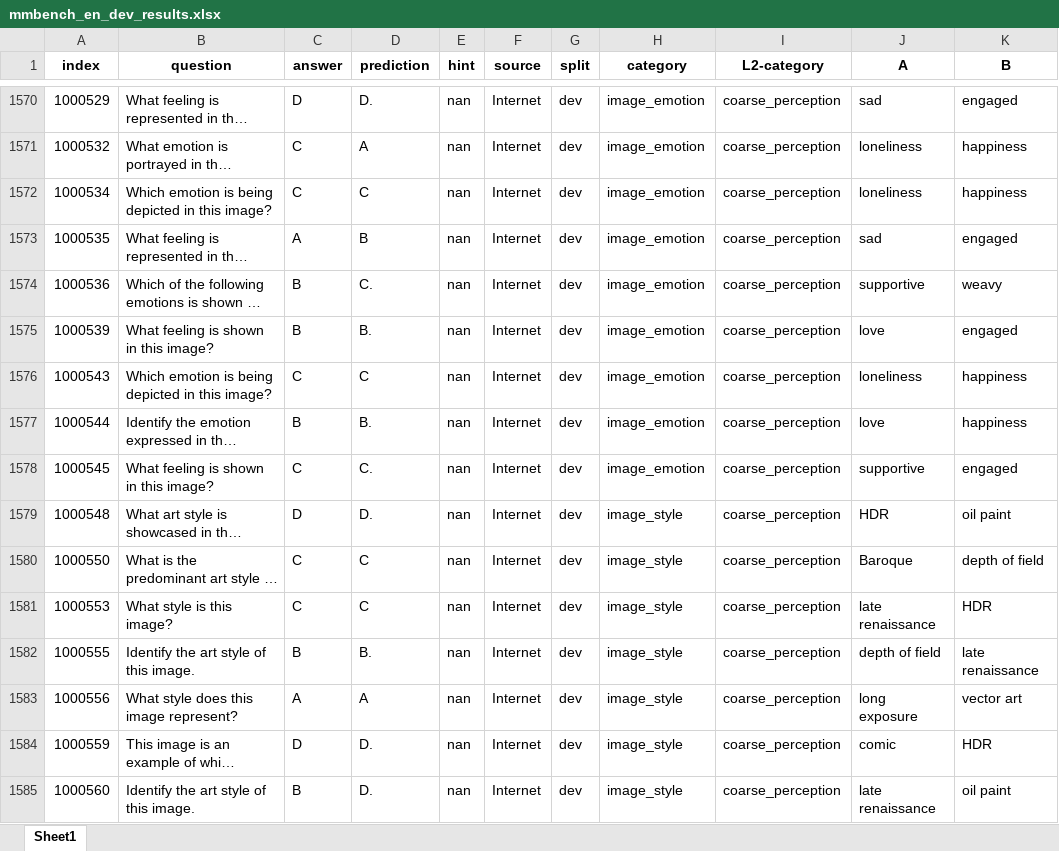
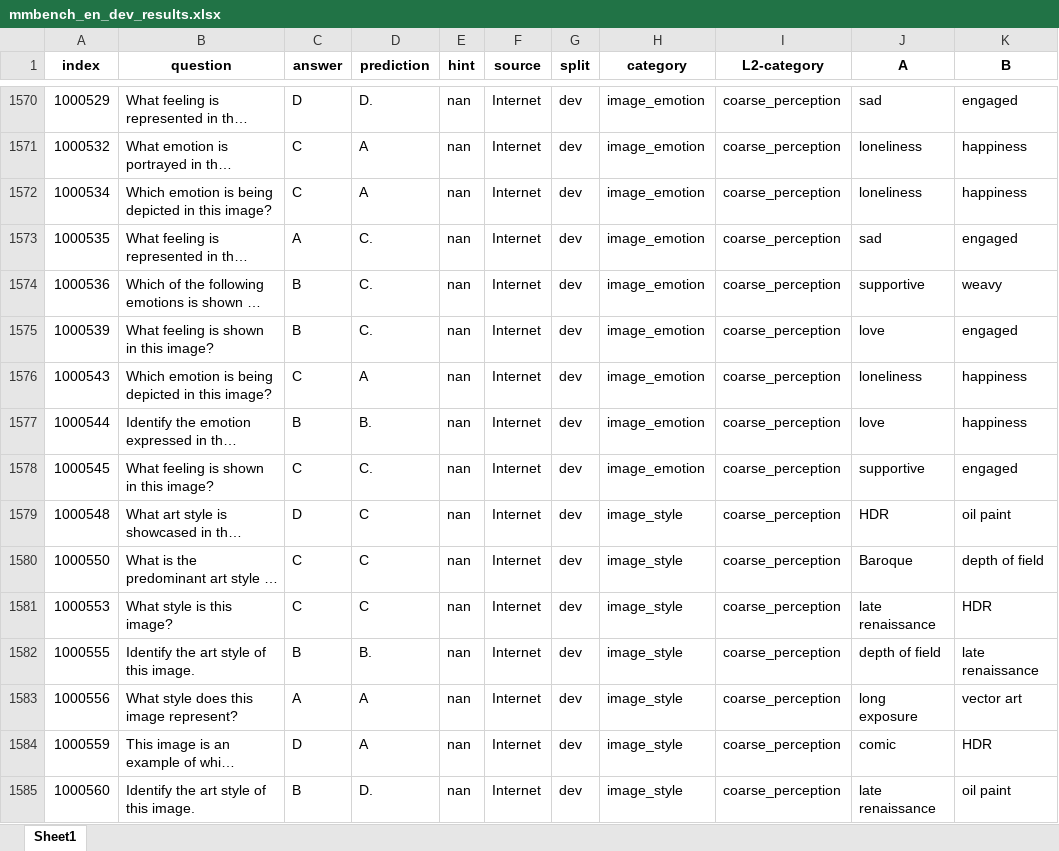
Before and after one commit to Perkzi/IPCV_exp, an Excel workbook: Qwen2-VL/logs/Qwen2-VL-7B-Instruct/mmbench_en/pruned_5_ratio_0.2/submissions/mmbench_en_dev_results.xlsx, sheet Sheet1, drawn as a sheet; only a part is shown, gaps mark what is left out; long unchanged cells end in …; values as stored, in another font and other column widths than the file's, no borders; the diff covers the shown part only; the diff names each change by its address in the sheet, - before the commit and + after, or states it on an @@ line.

```diff
--- a/Qwen2-VL/logs/Qwen2-VL-7B-Instruct/mmbench_en/pruned_5_ratio_0.2/submissions/mmbench_en_dev_results.xlsx (sheet Sheet1)
+++ b/Qwen2-VL/logs/Qwen2-VL-7B-Instruct/mmbench_en/pruned_5_ratio_0.2/submissions/mmbench_en_dev_results.xlsx (sheet Sheet1)
-D1572 (prediction): C
+D1572 (prediction): A
-D1573 (prediction): B
+D1573 (prediction): C.
-D1575 (prediction): B.
+D1575 (prediction): C.
-D1576 (prediction): C
+D1576 (prediction): A
-D1579 (prediction): D.
+D1579 (prediction): C
-D1584 (prediction): D.
+D1584 (prediction): A
```
Also changed, not shown: 651 edited cells elsewhere in this sheet, Qwen2-VL/logs/Qwen2-VL-7B-Instruct/mmbench_en/pruned_2_ratio_0.2/submissions/mmbench_en_dev_results.xlsx, Qwen2-VL/logs/Qwen2-VL-7B-Instruct/mmbench_en/pruned_2_ratio_0.2/submissions/mmbench_en_test_results.xlsx, 7 other files.
